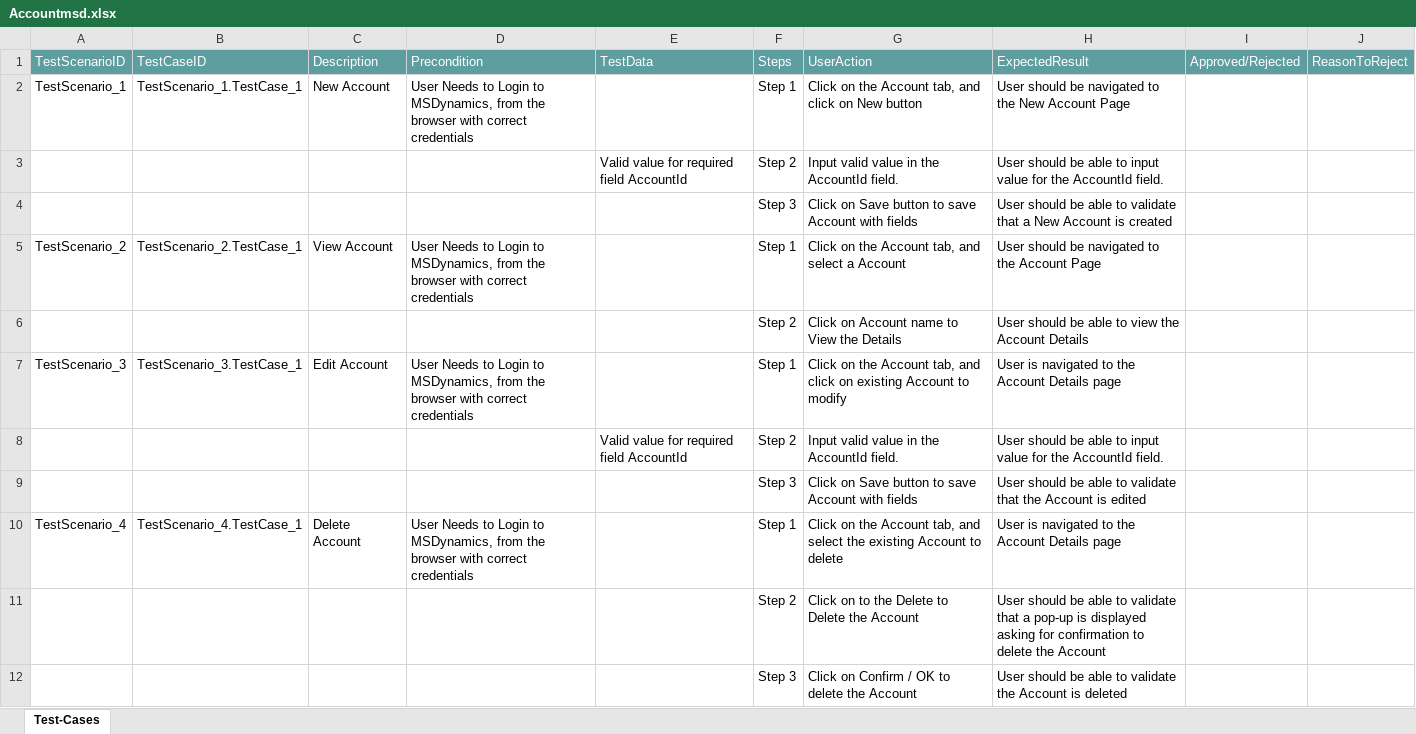
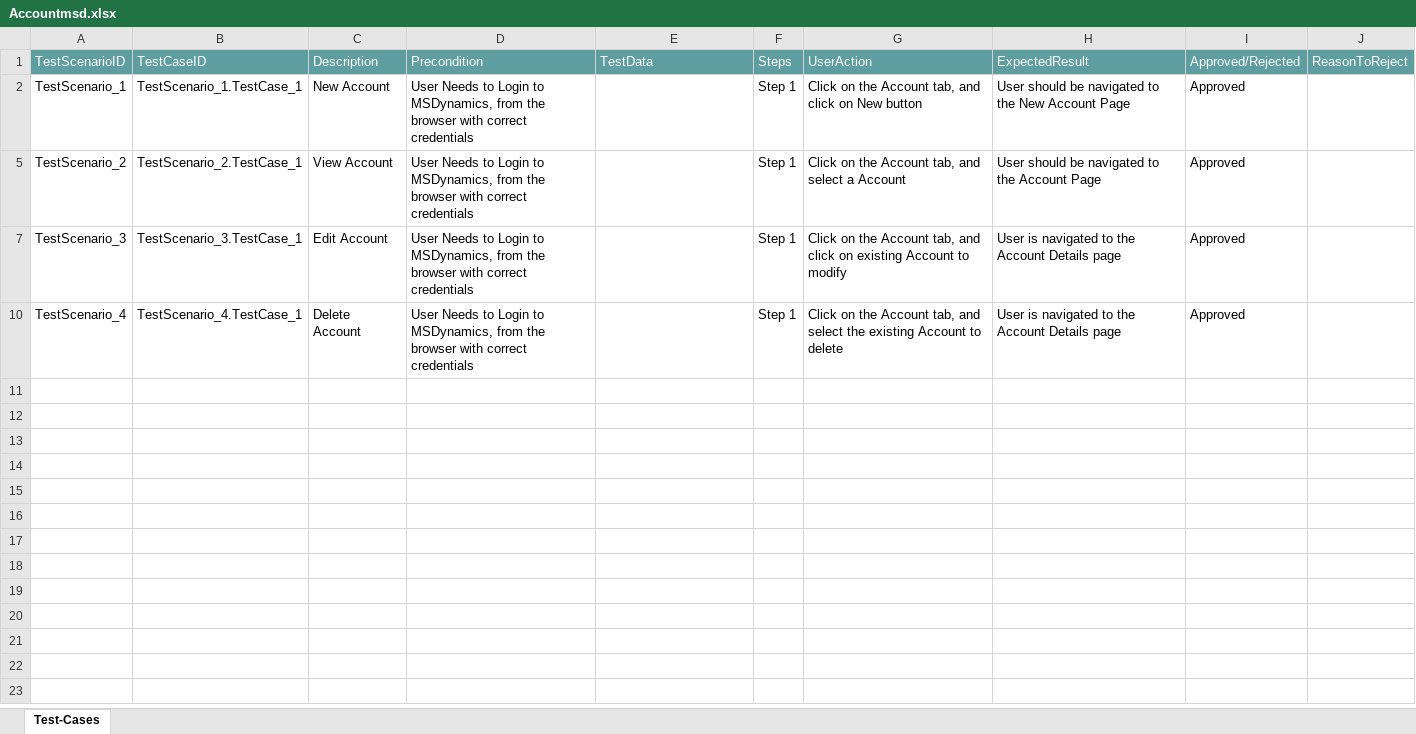
Before and after one commit to ShaikMohamedIrfan/MSDTest, an Excel workbook: Accountmsd.xlsx, sheet Test-Cases, drawn as a sheet; values as stored, in another font and other column widths than the file's, no borders; table styles not drawn; the diff names each change by its address in the sheet, - before the commit and + after, or states it on an @@ line.

Commit message:
Update Accountmsd.xlsx

```diff
--- a/Accountmsd.xlsx (sheet Test-Cases)
+++ b/Accountmsd.xlsx (sheet Test-Cases)
-I2: (empty)
+I2: Approved
@@ row 3 hidden:  |  |  |  | Valid value for required field AccountId | Step 2 | Input valid value in the AccountId field. | User should be able to input value for the AccountId field. @@
@@ row 4 hidden:  |  |  |  |  | Step 3 | Click on Save button to save Account with fields | User should be able to validate that a New Account is created @@
-I5: (empty)
+I5: Approved
@@ row 6 hidden:  |  |  |  |  | Step 2 | Click on Account name to View the Details | User should be able to view the Account Details @@
-I7: (empty)
+I7: Approved
@@ row 8 hidden:  |  |  |  | Valid value for required field AccountId | Step 2 | Input valid value in the AccountId field. | User should be able to input value for the AccountId field. @@
@@ row 9 hidden:  |  |  |  |  | Step 3 | Click on Save button to save Account with fields | User should be able to validate that the Account is edited @@
-I10: (empty)
+I10: Approved
@@ row 11 hidden:  |  |  |  |  | Step 2 | Click on to the Delete to Delete the Account | User should be able to validate that a pop-up is displayed asking for confirmation to delete the Account @@
@@ row 12 hidden:  |  |  |  |  | Step 3 | Click on Confirm / OK to delete the Account | User should be able to validate the Account is deleted @@
```
